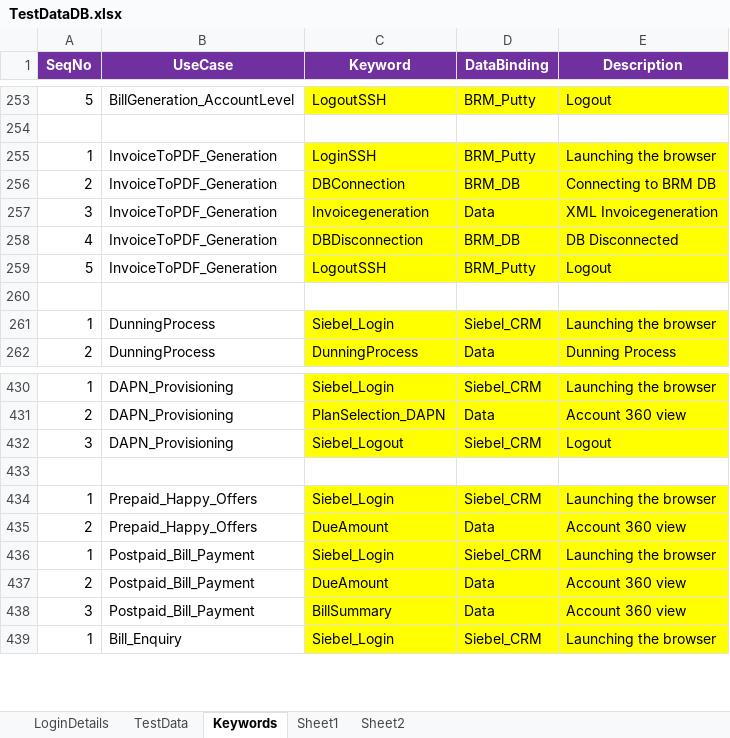
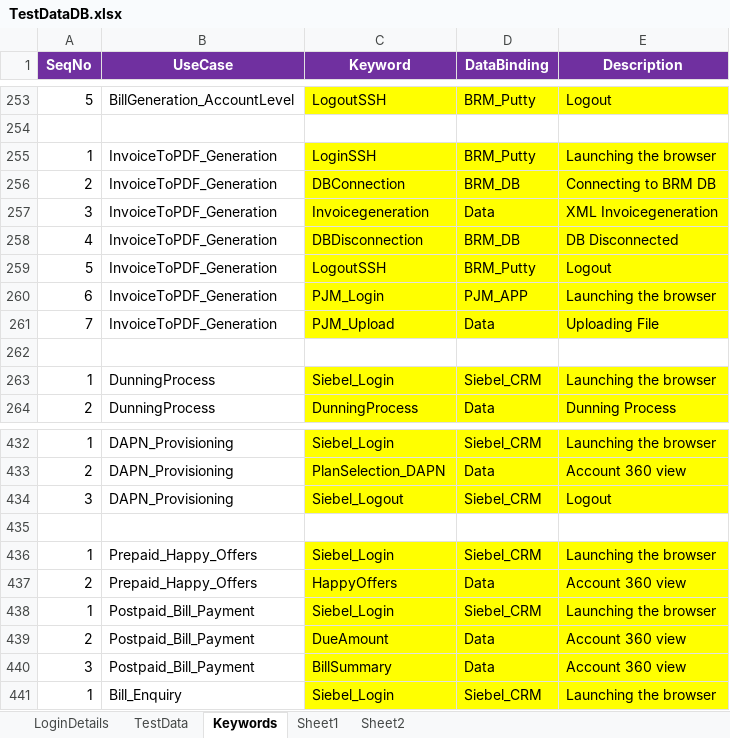
Before and after one commit to imran0404y/VFQA_Parallel, an Excel workbook: Framework/Database/TestDataDB.xlsx, sheet Keywords, drawn as a sheet; only a part is shown, gaps mark what is left out; values as stored, in another font and other column widths than the file's, no borders; addresses are those after the commit; the diff names each change by its address in the sheet, - before the commit and + after, or states it on an @@ line.

```diff
--- a/Framework/Database/TestDataDB.xlsx (sheet Keywords)
+++ b/Framework/Database/TestDataDB.xlsx (sheet Keywords)
+row 260: 6 | InvoiceToPDF_Generation | PJM_Login | PJM_APP | Launching the browser
+row 261: 7 | InvoiceToPDF_Generation | PJM_Upload | Data | Uploading File
-C437 (Keyword): DueAmount
+C437 (Keyword): HappyOffers
```
Also changed, not shown: Directory/VFQA_TestDesign.xlsm, Framework/Storage/CommonDirectory.xlsx, 2 other files.
